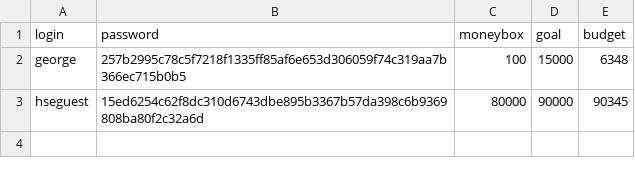
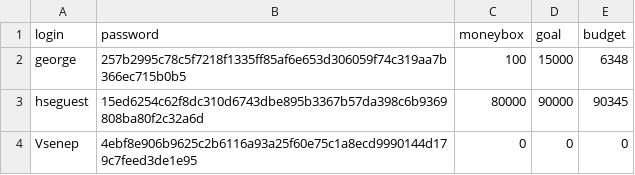
Before and after one commit to vivatttt/Bot-Accountant, a CSV file: app/csvy/akks.csv, drawn as a sheet.

```diff
--- a/app/csvy/akks.csv
+++ b/app/csvy/akks.csv
@@ -3 +3,2 @@ george,257b2995c78c5f7218f1335ff85af6e653d306059f74c319aa7b366ec715b0b5,100,1500
 hseguest,15ed6254c62f8dc310d6743dbe895b3367b57da398c6b9369808ba80f2c32a6d,80000,90000,90345
+Vsenep,4ebf8e906b9625c2b6116a93a25f60e75c1a8ecd9990144d179c7feed3de1e95,0,0,0
```
Also changed, not shown: 2 other files.
